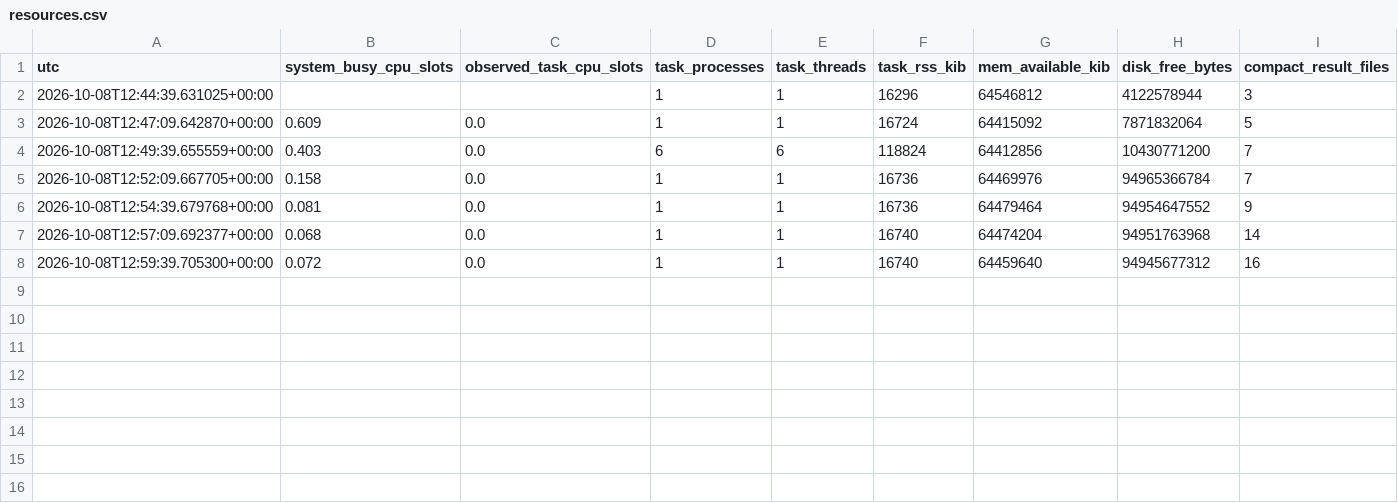
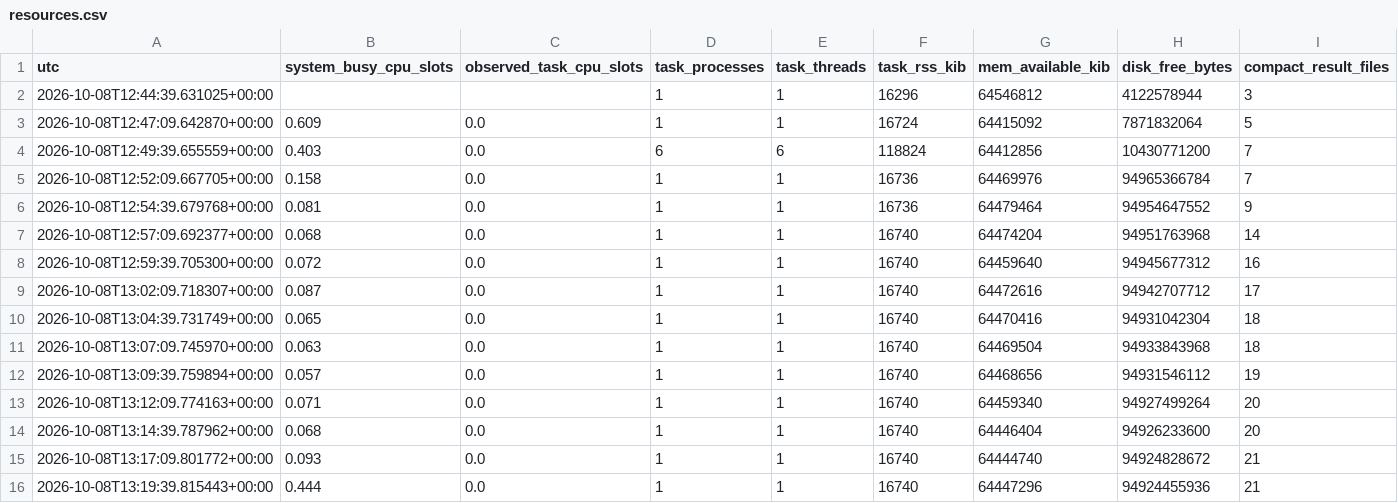
Before and after one commit to hipotures/rad, a CSV file: research/integer-multiplication-bounds/campaigns/fast-integration-cpu-20261008/results/resources.csv, drawn as a sheet.

```diff
--- a/research/integer-multiplication-bounds/campaigns/fast-integration-cpu-20261008/results/resources.csv
+++ b/research/integer-multiplication-bounds/campaigns/fast-integration-cpu-20261008/results/resources.csv
@@ -8 +8,9 @@ utc,system_busy_cpu_slots,observed_task_cpu_slots,task_processes,task_threads,ta
 2026-10-08T12:59:39.705300+00:00,0.072,0.0,1,1,16740,64459640,94945677312,16
+2026-10-08T13:02:09.718307+00:00,0.087,0.0,1,1,16740,64472616,94942707712,17
+2026-10-08T13:04:39.731749+00:00,0.065,0.0,1,1,16740,64470416,94931042304,18
+2026-10-08T13:07:09.745970+00:00,0.063,0.0,1,1,16740,64469504,94933843968,18
+2026-10-08T13:09:39.759894+00:00,0.057,0.0,1,1,16740,64468656,94931546112,19
+2026-10-08T13:12:09.774163+00:00,0.071,0.0,1,1,16740,64459340,94927499264,20
+2026-10-08T13:14:39.787962+00:00,0.068,0.0,1,1,16740,64446404,94926233600,20
+2026-10-08T13:17:09.801772+00:00,0.093,0.0,1,1,16740,64444740,94924828672,21
+2026-10-08T13:19:39.815443+00:00,0.444,0.0,1,1,16740,64447296,94924455936,21
```
Also changed, not shown: 42 other files.
